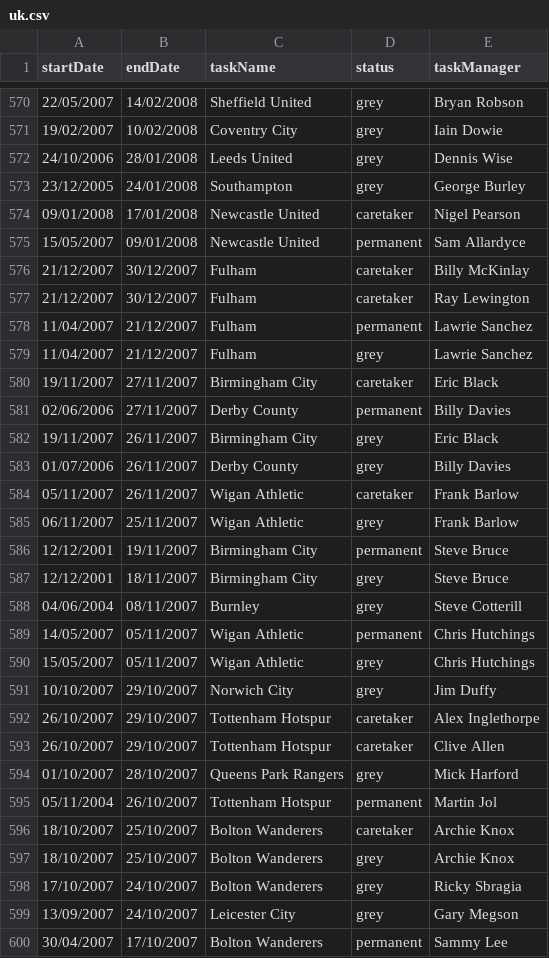
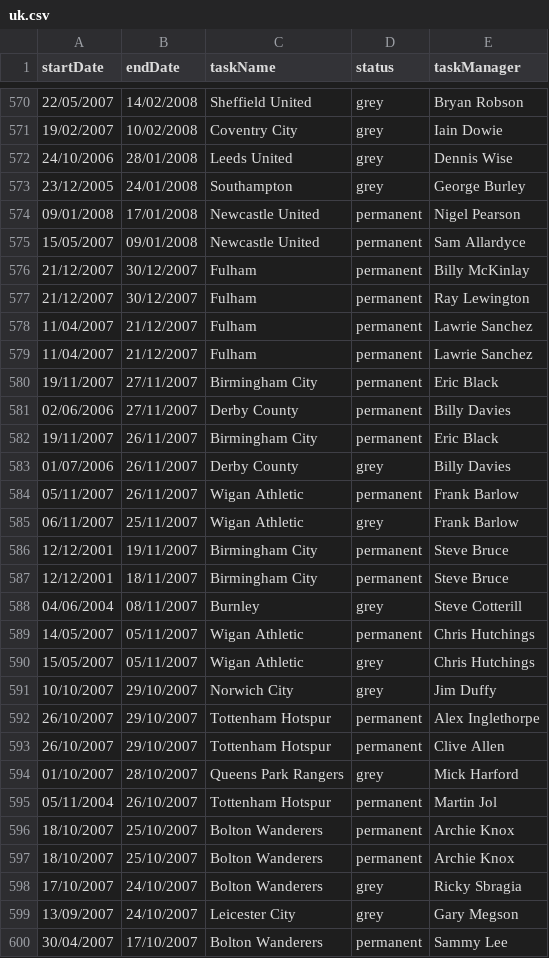
Before and after one commit to dirkslazenger/data, a CSV file: uk.csv, drawn as a sheet; only a part is shown, gaps mark what is left out; the diff covers the shown part only.

```diff
--- a/uk.csv
+++ b/uk.csv
@@ -573,16 +573,16 @@ startDate,endDate,taskName,status,taskManager
 23/12/2005,24/01/2008,Southampton,grey,George Burley
-09/01/2008,17/01/2008,Newcastle United,caretaker,Nigel Pearson
+09/01/2008,17/01/2008,Newcastle United,permanent,Nigel Pearson
 15/05/2007,09/01/2008,Newcastle United,permanent,Sam Allardyce
-21/12/2007,30/12/2007,Fulham,caretaker,Billy McKinlay
-21/12/2007,30/12/2007,Fulham,caretaker,Ray Lewington
+21/12/2007,30/12/2007,Fulham,permanent,Billy McKinlay
+21/12/2007,30/12/2007,Fulham,permanent,Ray Lewington
 11/04/2007,21/12/2007,Fulham,permanent,Lawrie Sanchez
-11/04/2007,21/12/2007,Fulham,grey,Lawrie Sanchez
-19/11/2007,27/11/2007,Birmingham City,caretaker,Eric Black
+11/04/2007,21/12/2007,Fulham,permanent,Lawrie Sanchez
+19/11/2007,27/11/2007,Birmingham City,permanent,Eric Black
 02/06/2006,27/11/2007,Derby County,permanent,Billy Davies
-19/11/2007,26/11/2007,Birmingham City,grey,Eric Black
+19/11/2007,26/11/2007,Birmingham City,permanent,Eric Black
 01/07/2006,26/11/2007,Derby County,grey,Billy Davies
-05/11/2007,26/11/2007,Wigan Athletic,caretaker,Frank Barlow
+05/11/2007,26/11/2007,Wigan Athletic,permanent,Frank Barlow
 06/11/2007,25/11/2007,Wigan Athletic,grey,Frank Barlow
 12/12/2001,19/11/2007,Birmingham City,permanent,Steve Bruce
-12/12/2001,18/11/2007,Birmingham City,grey,Steve Bruce
+12/12/2001,18/11/2007,Birmingham City,permanent,Steve Bruce
 04/06/2004,08/11/2007,Burnley,grey,Steve Cotterill
@@ -591,8 +591,8 @@ startDate,endDate,taskName,status,taskManager
 10/10/2007,29/10/2007,Norwich City,grey,Jim Duffy
-26/10/2007,29/10/2007,Tottenham Hotspur,caretaker,Alex Inglethorpe
-26/10/2007,29/10/2007,Tottenham Hotspur,caretaker,Clive Allen
+26/10/2007,29/10/2007,Tottenham Hotspur,permanent,Alex Inglethorpe
+26/10/2007,29/10/2007,Tottenham Hotspur,permanent,Clive Allen
 01/10/2007,28/10/2007,Queens Park Rangers,grey,Mick Harford
 05/11/2004,26/10/2007,Tottenham Hotspur,permanent,Martin Jol
-18/10/2007,25/10/2007,Bolton Wanderers,caretaker,Archie Knox
-18/10/2007,25/10/2007,Bolton Wanderers,grey,Archie Knox
+18/10/2007,25/10/2007,Bolton Wanderers,permanent,Archie Knox
+18/10/2007,25/10/2007,Bolton Wanderers,permanent,Archie Knox
 17/10/2007,24/10/2007,Bolton Wanderers,grey,Ricky Sbragia
```
Also changed, not shown: 159 edited cells elsewhere in this file.
